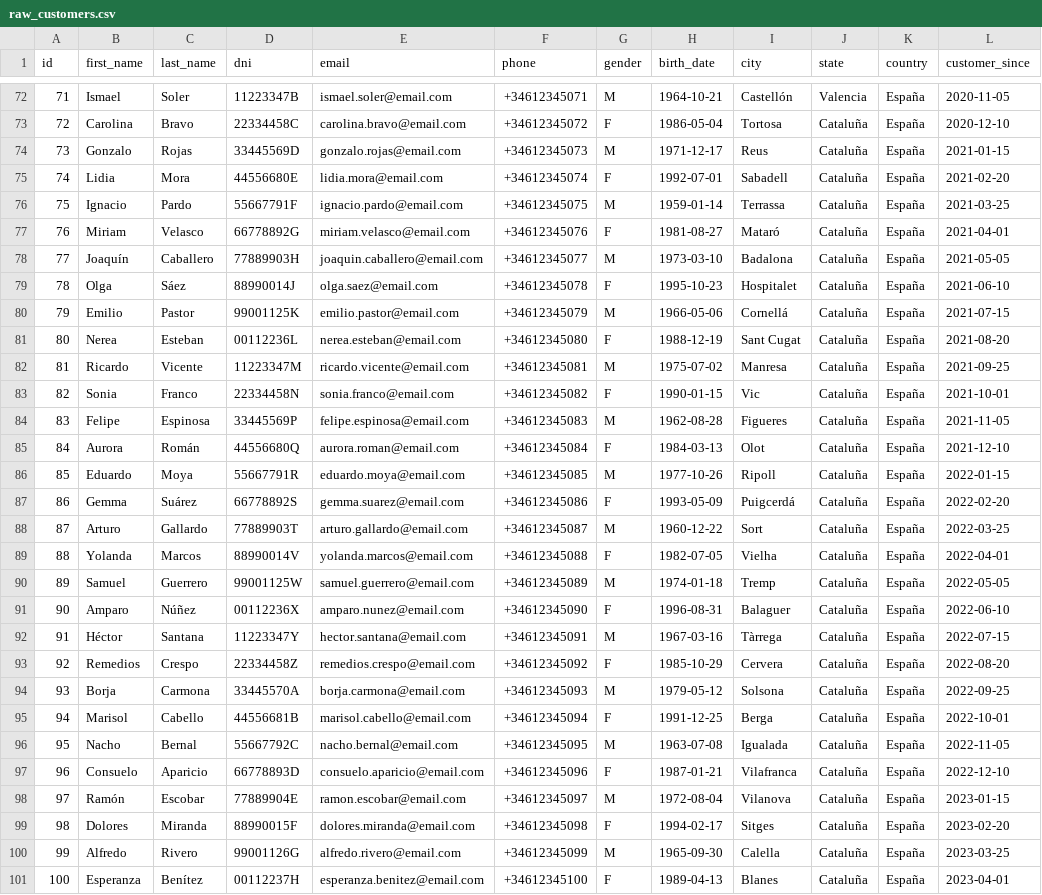
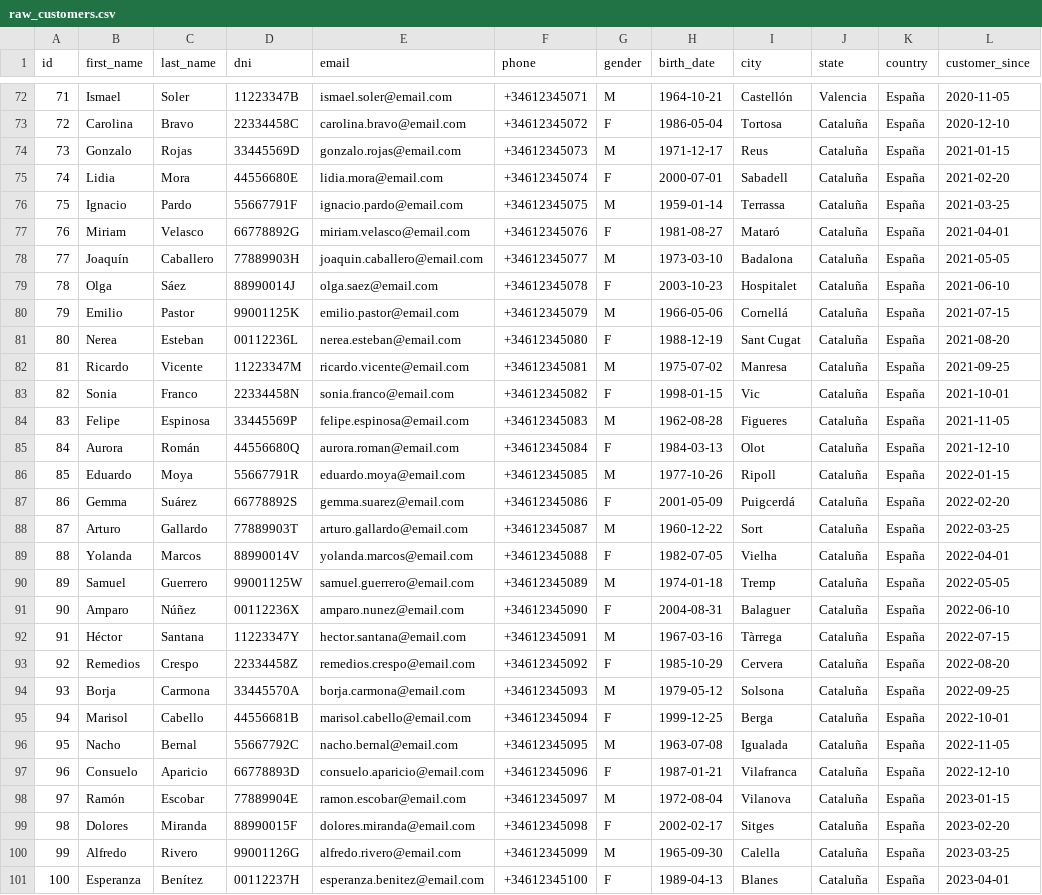
Before and after one commit to novarz/sduran_fusion_banking, a CSV file: seeds/raw_customers.csv, drawn as a sheet; only a part is shown, gaps mark what is left out; the diff covers the shown part only; the diff names each change by its address in the sheet, - before the commit and + after, or states it on an @@ line.

```diff
--- a/seeds/raw_customers.csv
+++ b/seeds/raw_customers.csv
-H75 (birth_date): 1992-07-01
+H75 (birth_date): 2000-07-01
-H79 (birth_date): 1995-10-23
+H79 (birth_date): 2003-10-23
-H83 (birth_date): 1990-01-15
+H83 (birth_date): 1998-01-15
-H87 (birth_date): 1993-05-09
+H87 (birth_date): 2001-05-09
-H91 (birth_date): 1996-08-31
+H91 (birth_date): 2004-08-31
-H95 (birth_date): 1991-12-25
+H95 (birth_date): 1999-12-25
-H99 (birth_date): 1994-02-17
+H99 (birth_date): 2002-02-17
```
Also changed, not shown: 14 edited cells elsewhere in this file, seeds/raw_loans.csv.
